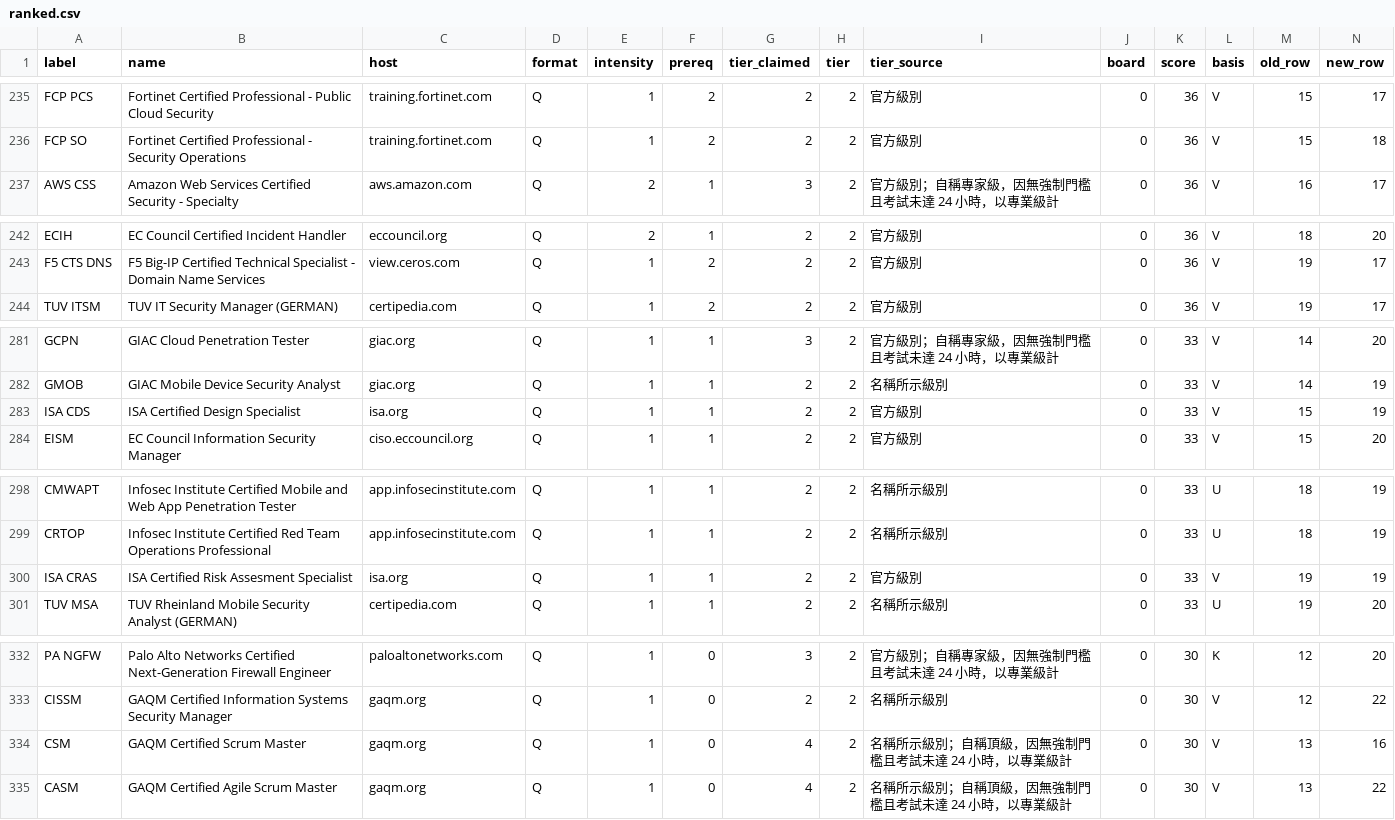
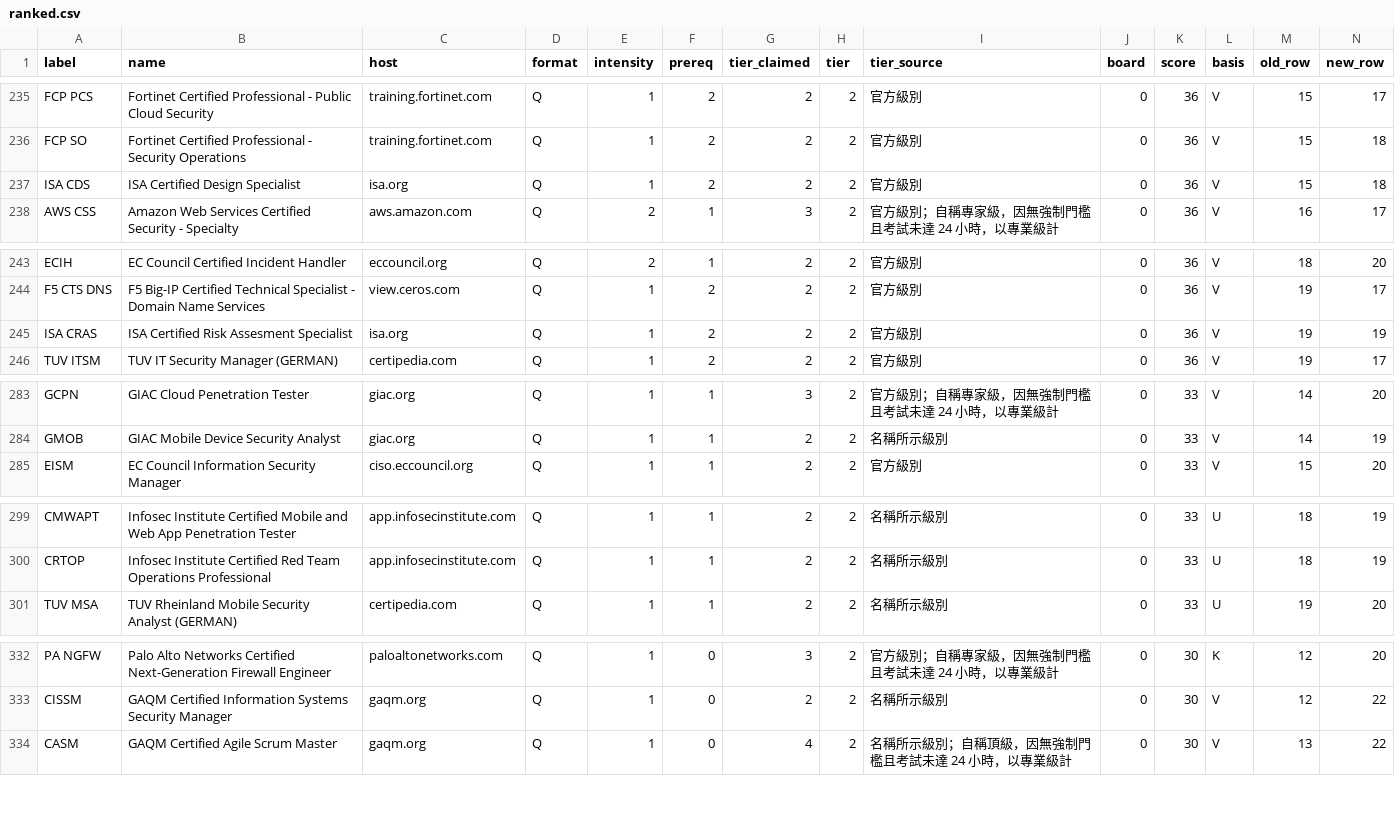
Before and after one commit to at9701/security-certification-map, a CSV file: data/ranked.csv, drawn as a sheet; only a part is shown, gaps mark what is left out; removed rows and columns are numbered as before the commit, all else as after; rows hold the shown columns only; the diff covers the shown part only; the diff names each change by its address in the sheet, - before the commit and + after, or states it on an @@ line.

```diff
--- a/data/ranked.csv
+++ b/data/ranked.csv
+row 237: ISA CDS | ISA Certified Design Specialist | isa.org | Q | 1 | 2 | 2 | 2 | 官方級別 | 0 | 36 | V | 15 | 18
+row 245: ISA CRAS | ISA Certified Risk Assesment Specialist | isa.org | Q | 1 | 2 | 2 | 2 | 官方級別 | 0 | 36 | V | 19 | 19
-row 283: ISA CDS | ISA Certified Design Specialist | isa.org | Q | 1 | 1 | 2 | 2 | 官方級別 | 0 | 33 | V | 15 | 19
-row 300: ISA CRAS | ISA Certified Risk Assesment Specialist | isa.org | Q | 1 | 1 | 2 | 2 | 官方級別 | 0 | 33 | V | 19 | 19
-row 334: CSM | GAQM Certified Scrum Master | gaqm.org | Q | 1 | 0 | 4 | 2 | 名稱所示級別；自稱頂級，因無強制門檻且考試未達 24 小時，以專業級計 | 0 | 30 | V | 13 | 16
```
Also changed, not shown: 1 added row and 9 edited cells elsewhere in this file, data/prices.csv, 4 other files.
